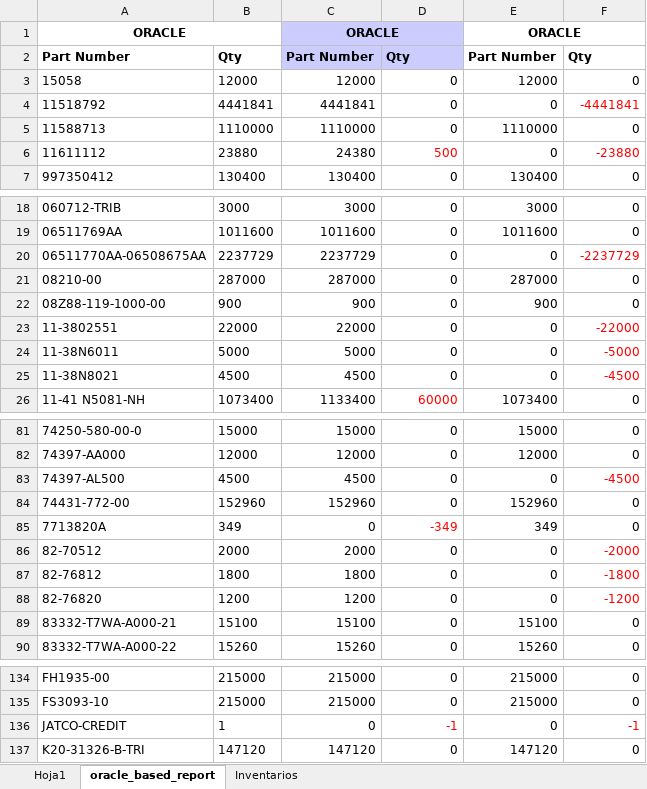
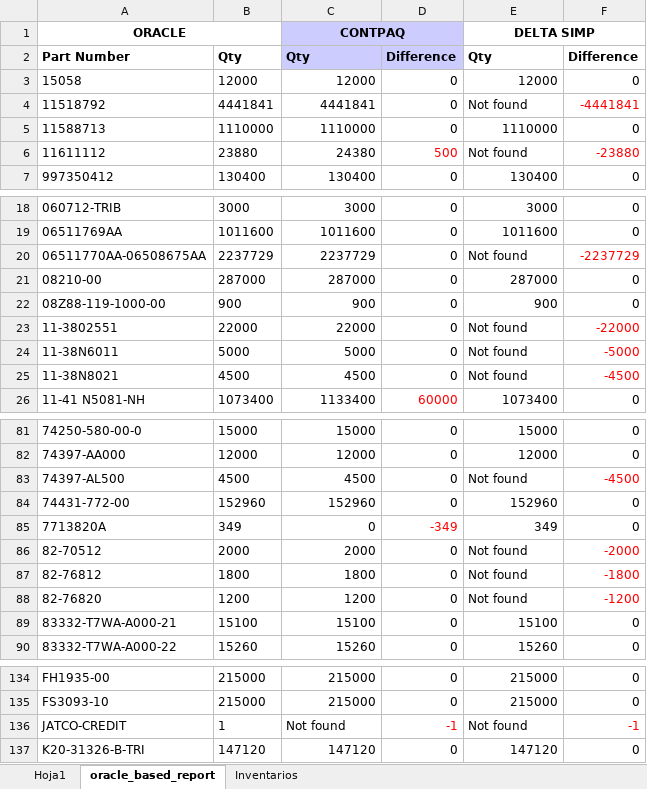
Before and after one commit to Karosuo/excel_tools, an Excel workbook: Inventory_comparator/master_comparison.xlsm, sheet oracle_based_report, drawn as a sheet; only a part is shown, gaps mark what is left out; values as stored, in another font and other column widths than the file's, no borders; the diff covers the shown part only; the diff names each change by its address in the sheet, - before the commit and + after, or states it on an @@ line.

```diff
--- a/Inventory_comparator/master_comparison.xlsm (sheet oracle_based_report)
+++ b/Inventory_comparator/master_comparison.xlsm (sheet oracle_based_report)
-C1: ORACLE
+C1: CONTPAQ
-E1: ORACLE
+E1: DELTA SIMP
-C2: Part Number
+C2: Qty
-D2: Qty
+D2: Difference
-E2: Part Number
+E2: Qty
-F2: Qty
+F2: Difference
-E4: 0
+E4: Not found
-E6: 0
+E6: Not found
-E20: 0
+E20: Not found
-E23:E25: 0
+E23:E25: Not found
-E83: 0
+E83: Not found
-E86:E88: 0
+E86:E88: Not found
-C136: 0
+C136: Not found
-E136: 0
+E136: Not found
```
Also changed, not shown: 4 edited cells elsewhere in this sheet, 1 other file.
